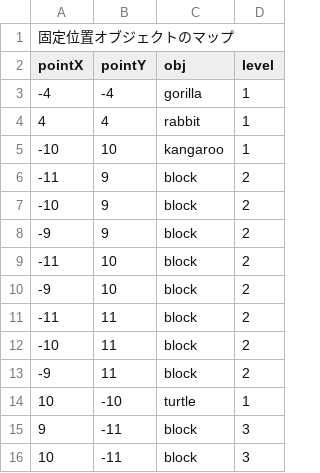
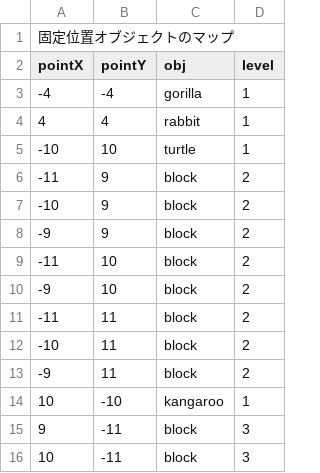
Before and after one commit to dko5ki23t/box_pusher, a CSV file: assets/texts/config_fixed_static_obj_map.csv, drawn as a sheet; only a part is shown.

```diff
--- a/assets/texts/config_fixed_static_obj_map.csv
+++ b/assets/texts/config_fixed_static_obj_map.csv
@@ -4,3 +4,3 @@ pointX, pointY, obj, level
 4, 4, rabbit, 1
--10, 10, kangaroo, 1
+-10, 10, turtle, 1
 -11, 9, block, 2
@@ -13,3 +13,3 @@ pointX, pointY, obj, level
 -9, 11, block, 2
-10, -10, turtle, 1
+10, -10, kangaroo, 1
 9, -11, block, 3
```
Also changed, not shown: 16 other files.
